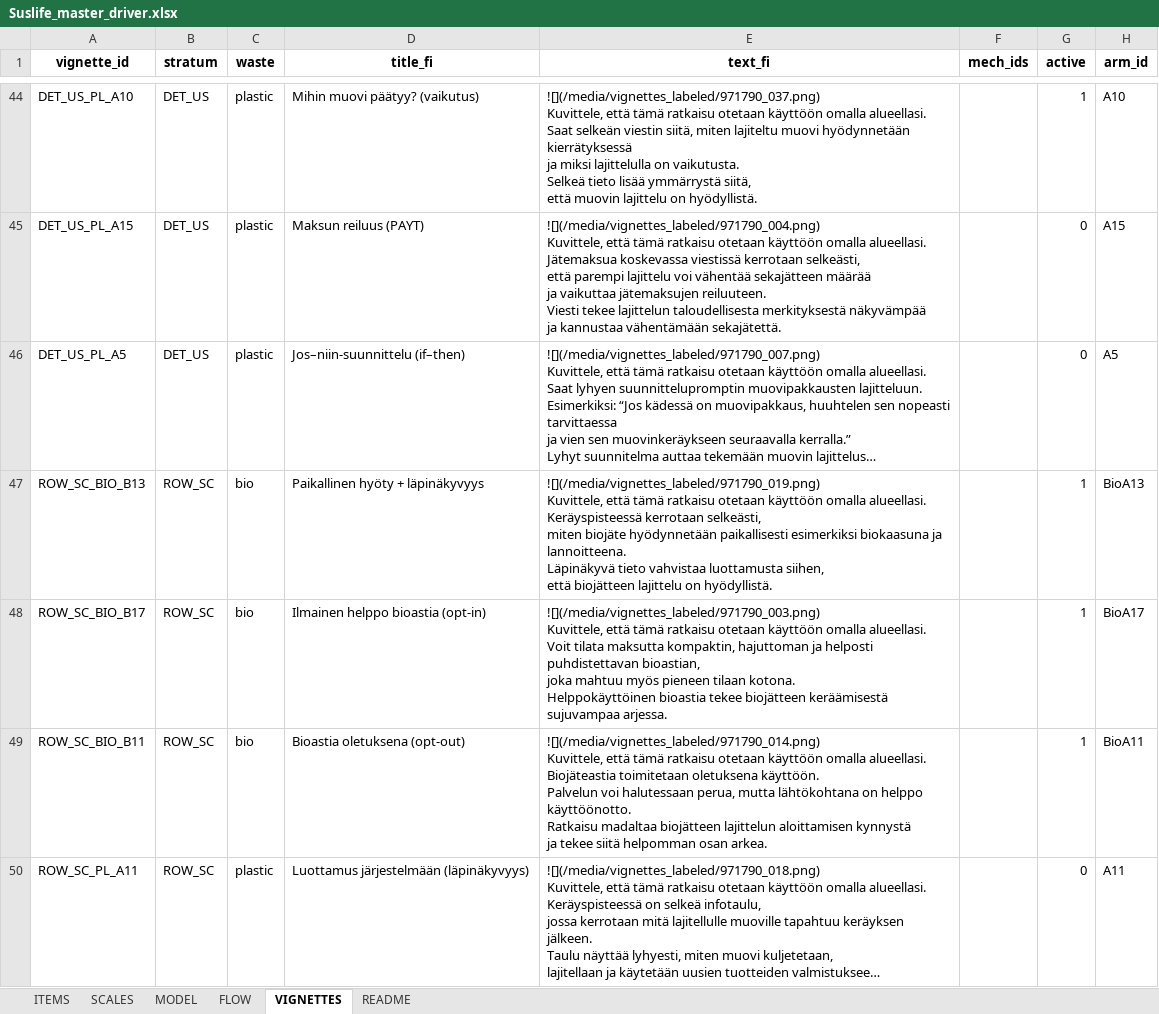
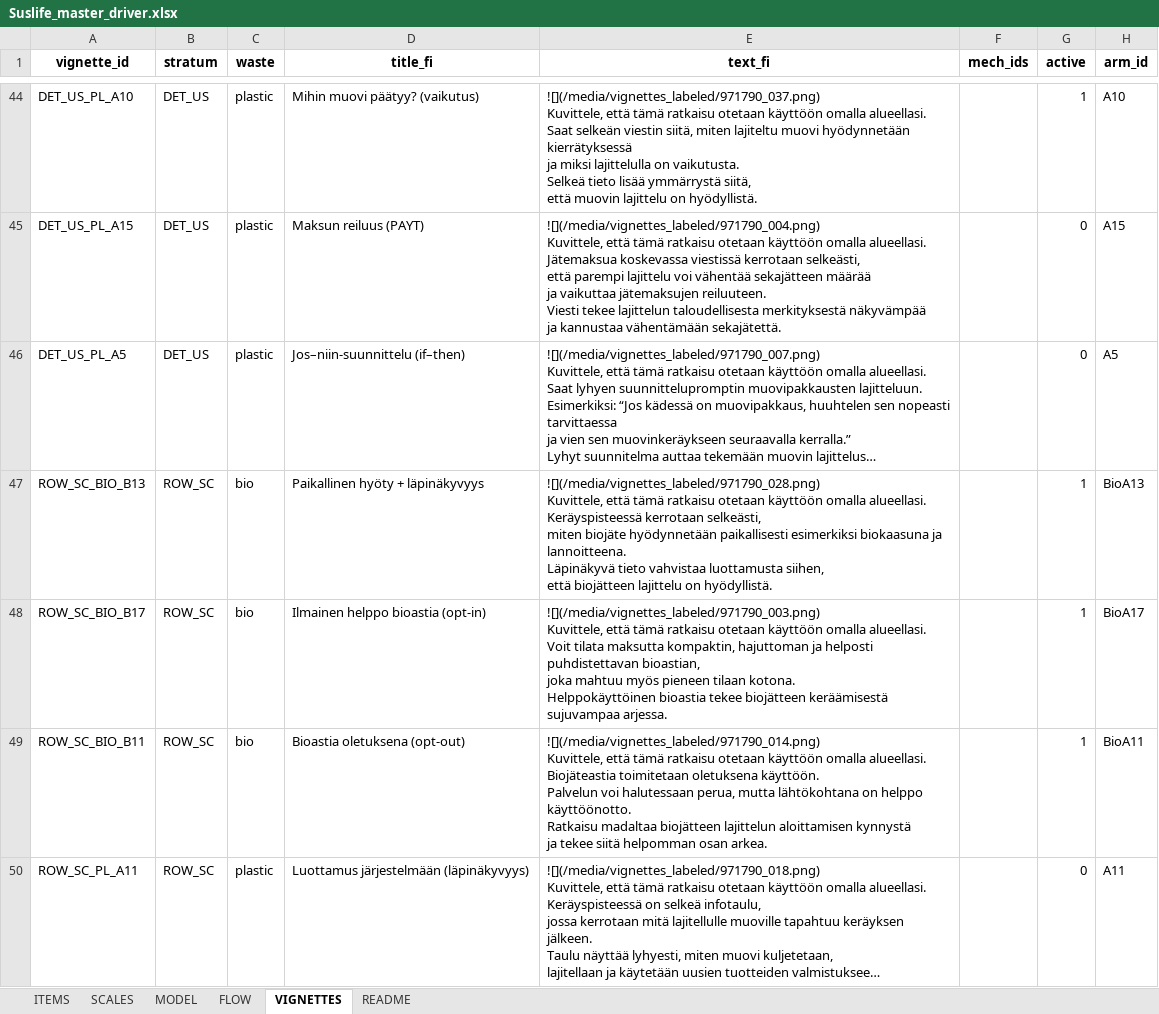
Before and after one commit to tomtaml/sustlife_survey, an Excel workbook: Suslife_master_driver.xlsx, sheet VIGNETTES, drawn as a sheet; only a part is shown, gaps mark what is left out; long unchanged cells end in …; values as stored, in another font and other column widths than the file's, no borders; ↵ is a line break in a cell; the diff names each change by its address in the sheet, - before the commit and + after, or states it on an @@ line.

Commit message:
Update app and master sheet

```diff
--- a/Suslife_master_driver.xlsx (sheet VIGNETTES)
+++ b/Suslife_master_driver.xlsx (sheet VIGNETTES)
-E47 (text_fi): ![](/media/vignettes_labeled/971790_019.png) ↵ Kuvittele, että…
+E47 (text_fi): ![](/media/vignettes_labeled/971790_028.png) ↵ Kuvittele, että…
```
Also changed, not shown: sheet ITEMS, 1 other file.
